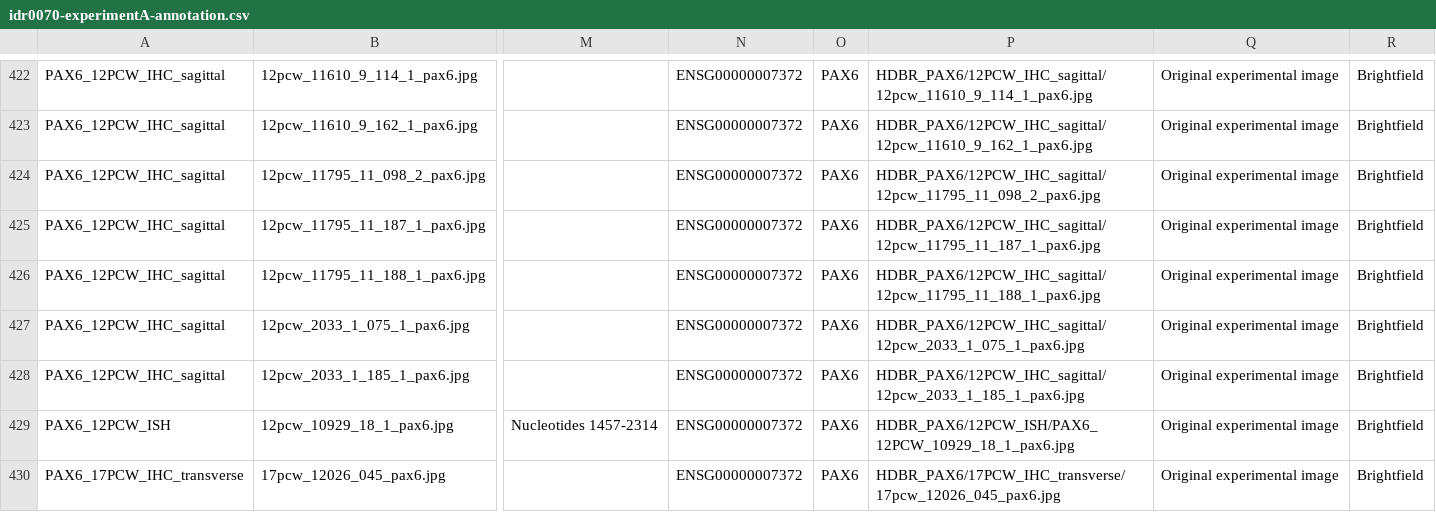
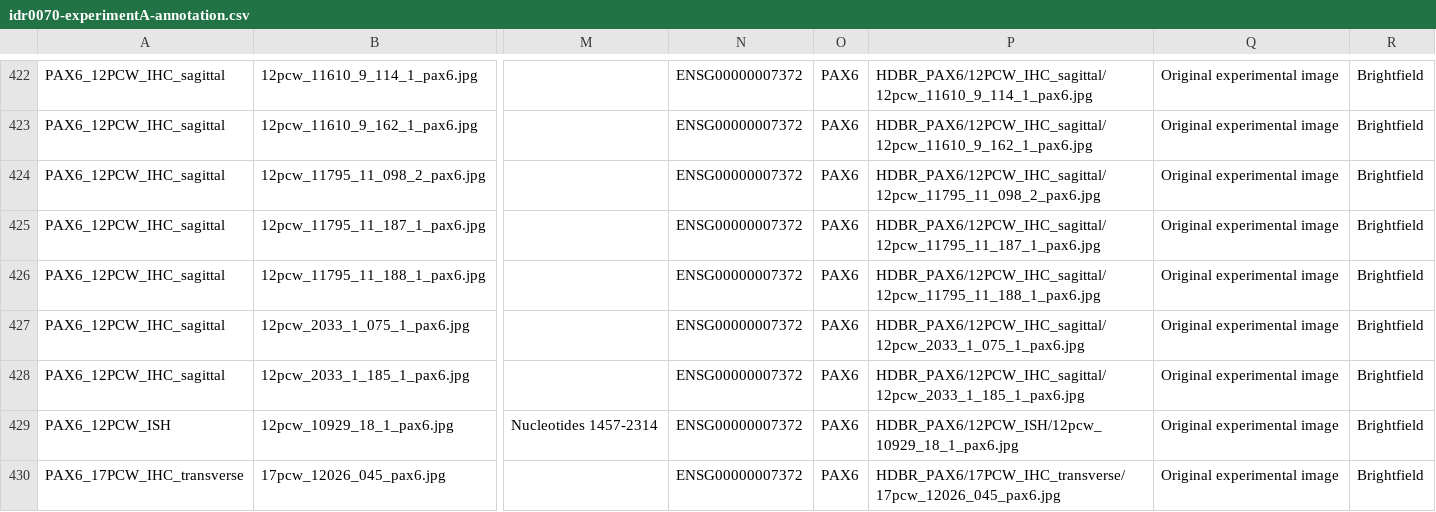
Before and after one commit to will-moore/idr0070-kerwin-hdbr, a CSV file: 20191021-original/idr0070-experimentA-annotation.csv, drawn as a sheet; only a part is shown, gaps mark what is left out; the diff names each change by its address in the sheet, - before the commit and + after, or states it on an @@ line.

Commit message:
Fix path /12pcw_10929_18_1_pax6.jpg in 20191021-original/idr0070-experimentA-annotation.csv

```diff
--- a/20191021-original/idr0070-experimentA-annotation.csv
+++ b/20191021-original/idr0070-experimentA-annotation.csv
-P429: HDBR_PAX6/12PCW_ISH/PAX6_12PCW_10929_18_1_pax6.jpg
+P429: HDBR_PAX6/12PCW_ISH/12pcw_10929_18_1_pax6.jpg
```
